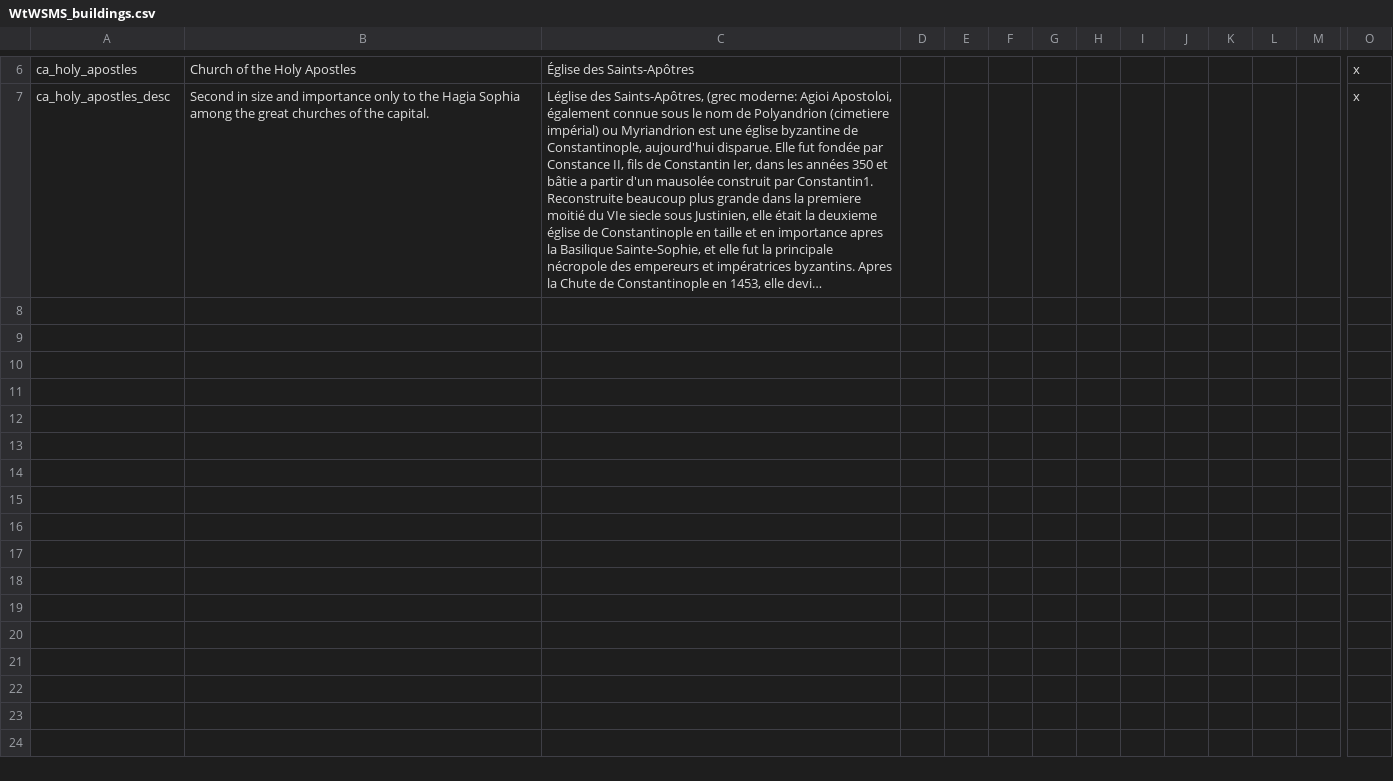
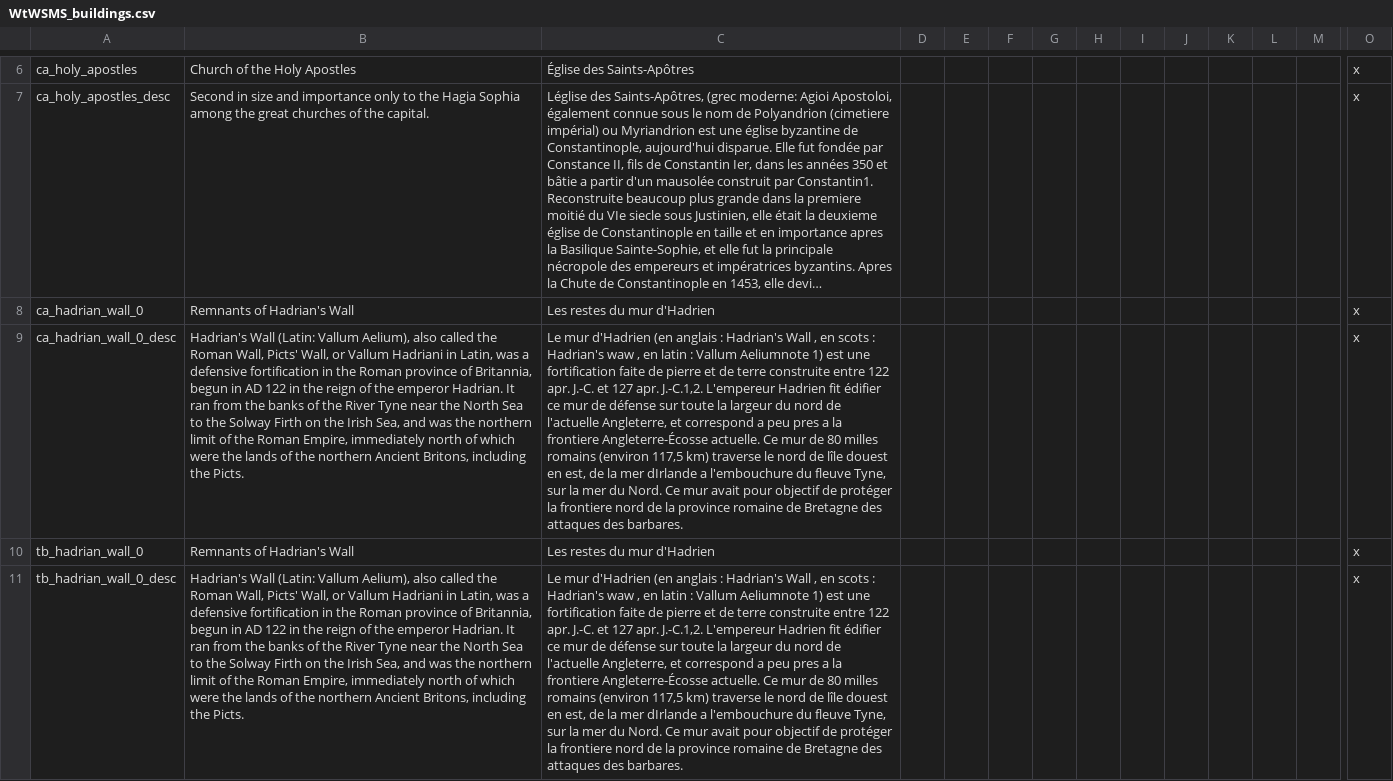
Before and after one commit to loup99/WtWSMS, a CSV file: WTWSMS/localisation/WtWSMS_buildings.csv, drawn as a sheet; only a part is shown, gaps mark what is left out; long unchanged cells end in …; rows hold the shown columns only; the diff names each change by its address in the sheet, - before the commit and + after, or states it on an @@ line.

Commit message:
Historical Buildings II
* Remnants of Hadrian's Wall (to be restorable)

please check the French translation

```diff
--- a/WTWSMS/localisation/WtWSMS_buildings.csv
+++ b/WTWSMS/localisation/WtWSMS_buildings.csv
+row 8: ca_hadrian_wall_0 | Remnants of Hadrian's Wall | Les restes du mur d'Hadrien |  |  |  |  |  |  |  |  |  |  | x
+row 9: ca_hadrian_wall_0_desc | Hadrian's Wall (Latin: Vallum Aelium), also called the Roman Wall, Picts' Wall, or Vallum Hadriani in Latin, was a defensive fortification in the Roman province of Britannia, begun in AD 122 in the reign of the emperor Hadrian. It ran from the banks of the River Tyne near the North Sea to the Solway Firth on the Irish Sea, and was the northern limit of the Roman Empire, immediately north of which were the lands of the northern Ancient Britons, including the Picts. | Le mur d'Hadrien (en anglais : Hadrian's Wall , en scots : Hadrian's waw , en latin : Vallum Aeliumnote 1) est une fortification faite de pierre et de terre construite entre 122 apr. J.-C. et 127 apr. J.-C.1,2. L'empereur Hadrien fit édifier ce mur de défense sur toute la largeur du nord de l'actuelle Angleterre, et correspond a peu pres a la frontiere Angleterre-Écosse actuelle. Ce mur de 80 milles romains (environ 117,5 km) traverse le nord de lîle douest en est, de la mer dIrlande a l'embouchure du fleuve Tyne, sur la mer du Nord. Ce mur avait pour objectif de protéger la frontiere nord de la province romaine de Bretagne des attaques des barbares. |  |  |  |  |  |  |  |  |  |  | x
+row 10: tb_hadrian_wall_0 | Remnants of Hadrian's Wall | Les restes du mur d'Hadrien |  |  |  |  |  |  |  |  |  |  | x
+row 11: tb_hadrian_wall_0_desc | Hadrian's Wall (Latin: Vallum Aelium), also called the Roman Wall, Picts' Wall, or Vallum Hadriani in Latin, was a defensive fortification in the Roman province of Britannia, begun in AD 122 in the reign of the emperor Hadrian. It ran from the banks of the River Tyne near the North Sea to the Solway Firth on the Irish Sea, and was the northern limit of the Roman Empire, immediately north of which were the lands of the northern Ancient Britons, including the Picts. | Le mur d'Hadrien (en anglais : Hadrian's Wall , en scots : Hadrian's waw , en latin : Vallum Aeliumnote 1) est une fortification faite de pierre et de terre construite entre 122 apr. J.-C. et 127 apr. J.-C.1,2. L'empereur Hadrien fit édifier ce mur de défense sur toute la largeur du nord de l'actuelle Angleterre, et correspond a peu pres a la frontiere Angleterre-Écosse actuelle. Ce mur de 80 milles romains (environ 117,5 km) traverse le nord de lîle douest en est, de la mer dIrlande a l'embouchure du fleuve Tyne, sur la mer du Nord. Ce mur avait pour objectif de protéger la frontiere nord de la province romaine de Bretagne des attaques des barbares. |  |  |  |  |  |  |  |  |  |  | x
```
Also changed, not shown: 2 other files.
